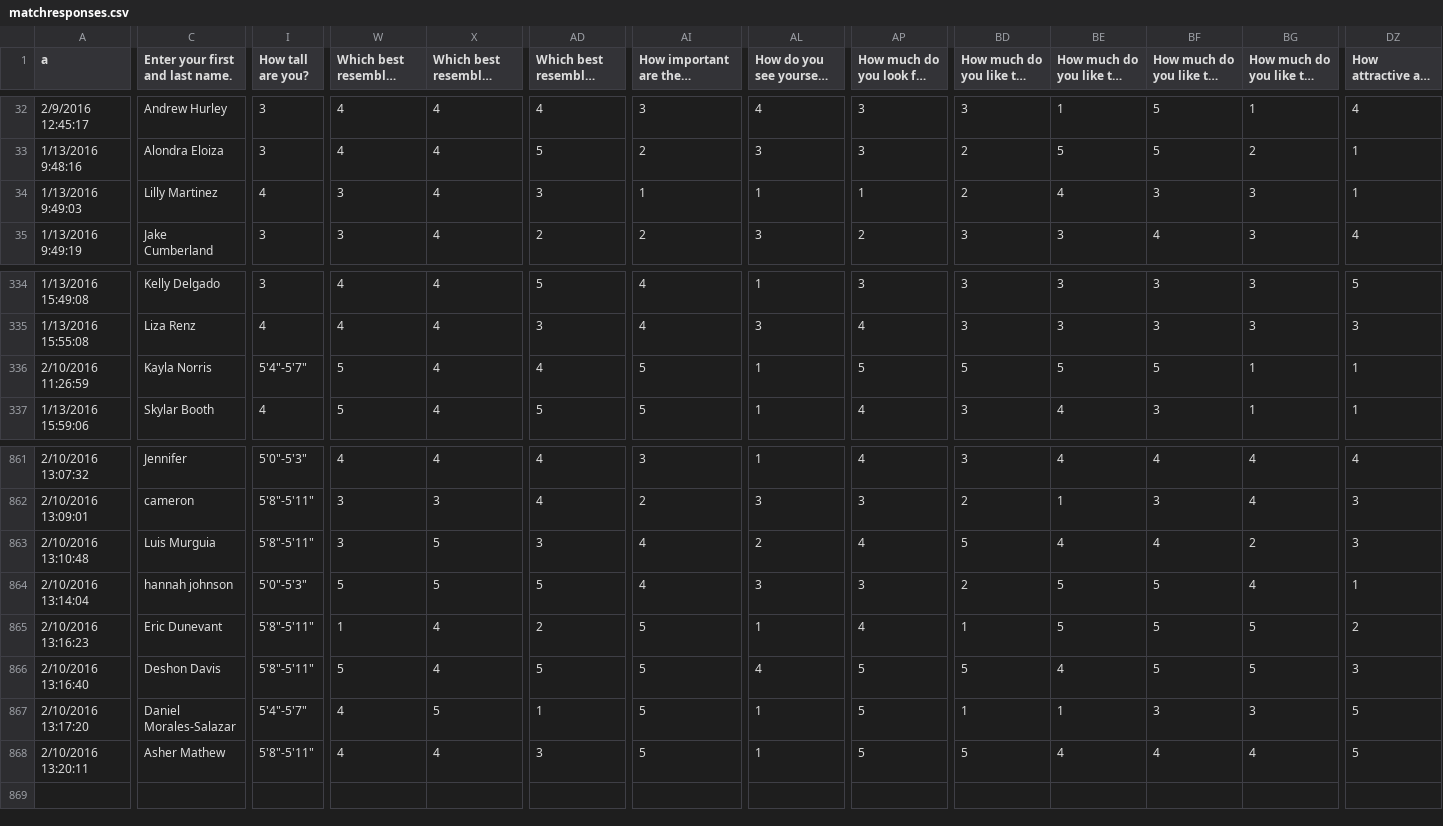
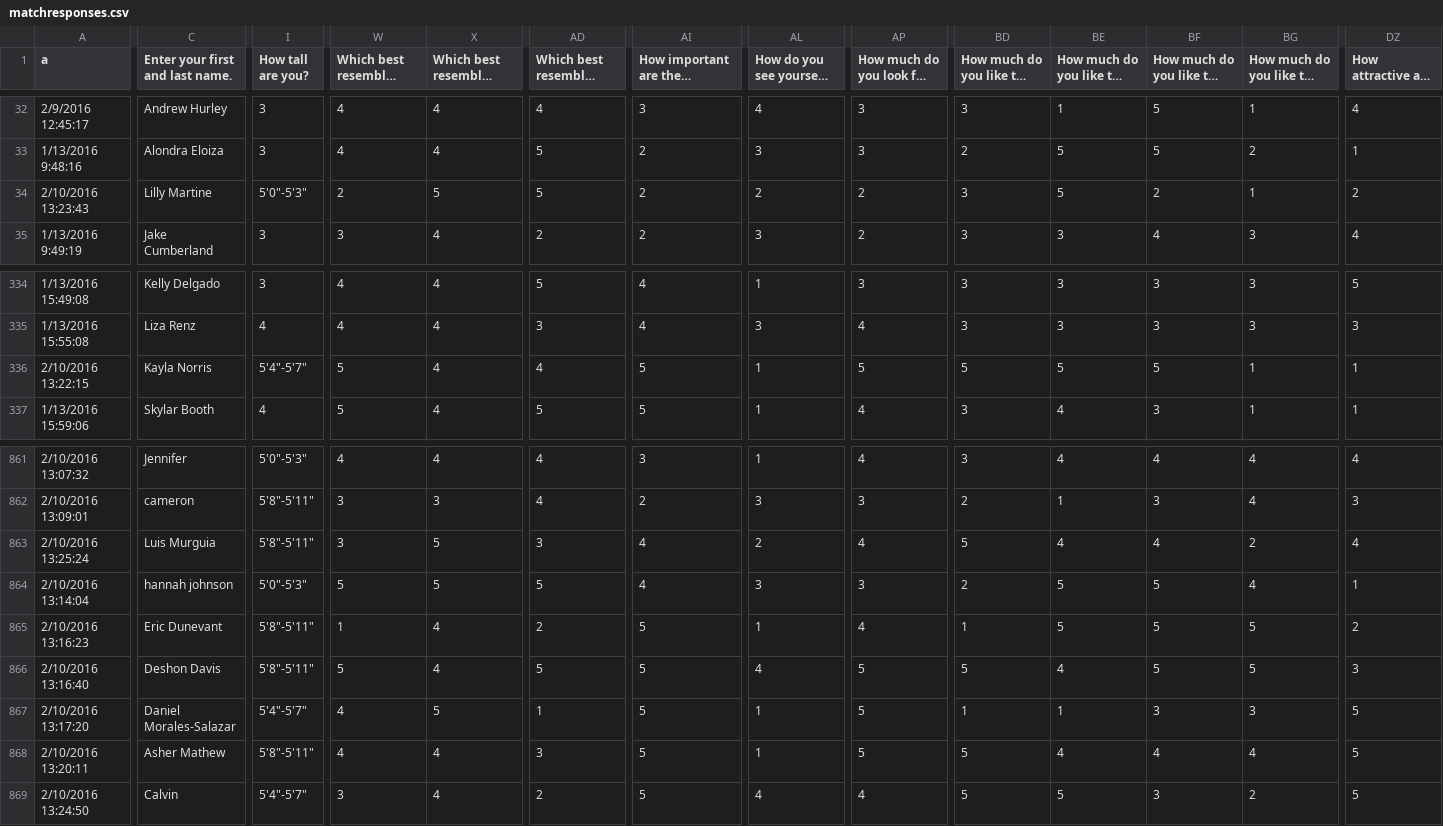
Before and after one commit to MHSByteClub/mhsbyteclub.github.io, a CSV file: matchresponses.csv, drawn as a sheet; only a part is shown, gaps mark what is left out; long unchanged cells end in …; rows hold the shown columns only; the diff covers the shown part only; the diff names each change by its address in the sheet, - before the commit and + after, or states it on an @@ line.

Commit message:
updated matchresponses.csv

```diff
--- a/matchresponses.csv
+++ b/matchresponses.csv
-A34 (a): 1/13/2016 9:49:03
+A34 (a): 2/10/2016 13:23:43
-C34 (Enter your first and last name.): Lilly Martinez
+C34 (Enter your first and last name.): Lilly Martine
-I34 (How tall are you?): 4
+I34 (How tall are you?): 5'0"-5'3"
-W34: 3
+W34: 2
-X34: 4
+X34: 5
-AD34: 3
+AD34: 5
-AI34: 1
+AI34: 2
-AL34: 1
+AL34: 2
-AP34: 1
+AP34: 2
-BD34: 2
+BD34: 3
-BE34: 4
+BE34: 5
-BF34: 3
+BF34: 2
-BG34: 3
+BG34: 1
-DZ34: 1
+DZ34: 2
-A336 (a): 2/10/2016 11:26:59
+A336 (a): 2/10/2016 13:22:15
-A863 (a): 2/10/2016 13:10:48
+A863 (a): 2/10/2016 13:25:24
-DZ863: 3
+DZ863: 4
+row 869: 2/10/2016 13:24:50 | Calvin | 5'4"-5'7" | 3 | 4 | 2 | 5 | 4 | 4 | 5 | 5 | 3 | 2 | 5
```
Also changed, not shown: 16 edited cells elsewhere in this file.
